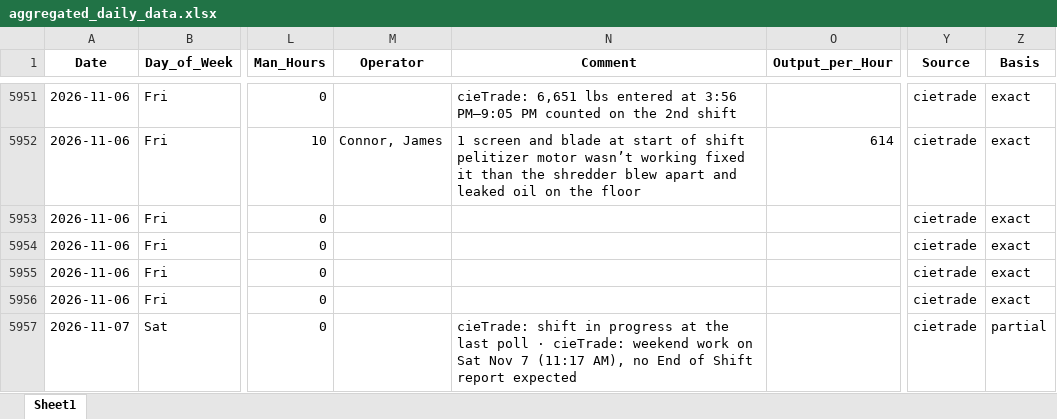
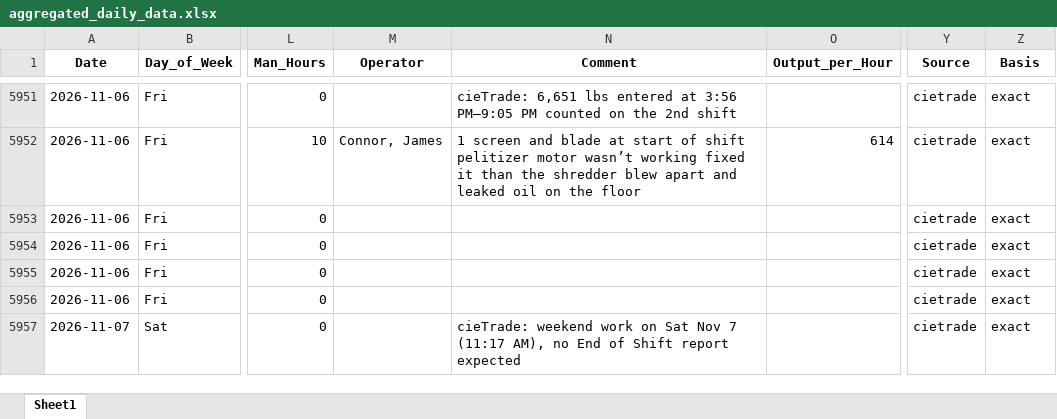
Before and after one commit to zabdulla/walton_production, an Excel workbook: data/aggregated_daily_data.xlsx, sheet Sheet1, drawn as a sheet; only a part is shown, gaps mark what is left out; values as stored, in another font and other column widths than the file's, no borders; the diff names each change by its address in the sheet, - before the commit and + after, or states it on an @@ line.

```diff
--- a/data/aggregated_daily_data.xlsx (sheet Sheet1)
+++ b/data/aggregated_daily_data.xlsx (sheet Sheet1)
-N5957 (Comment): cieTrade: shift in progress at the last poll · cieTrade: weekend work…
+N5957 (Comment): cieTrade: weekend work…
-Z5957 (Basis): partial
+Z5957 (Basis): exact
```
Also changed, not shown: data/aggregated_notes.xlsx, 4 other files.
